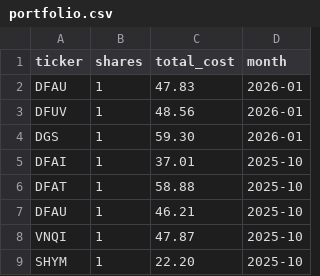
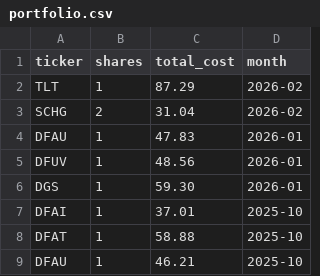
Before and after one commit to lbj2424/samstocks, a CSV file: portfolio.csv, drawn as a sheet; only a part is shown; the shorter side is filled out with more unchanged rows; the diff names each change by its address in the sheet, - before the commit and + after, or states it on an @@ line.

Commit message:
Update portfolio.csv

```diff
--- a/portfolio.csv
+++ b/portfolio.csv
+row 2: TLT | 1 | 87.29 | 2026-02
+row 3: SCHG | 2 | 31.04 | 2026-02
```
